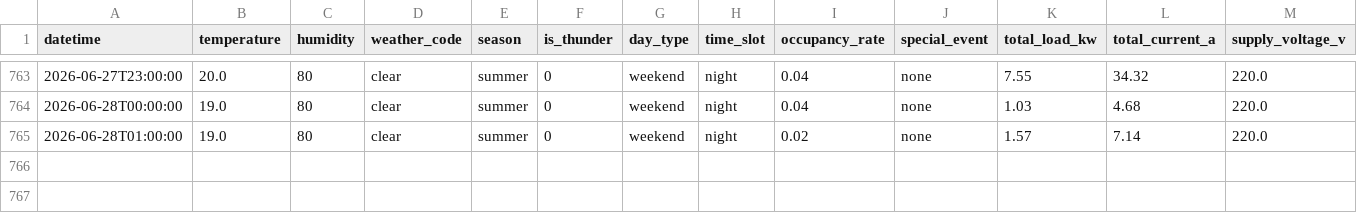
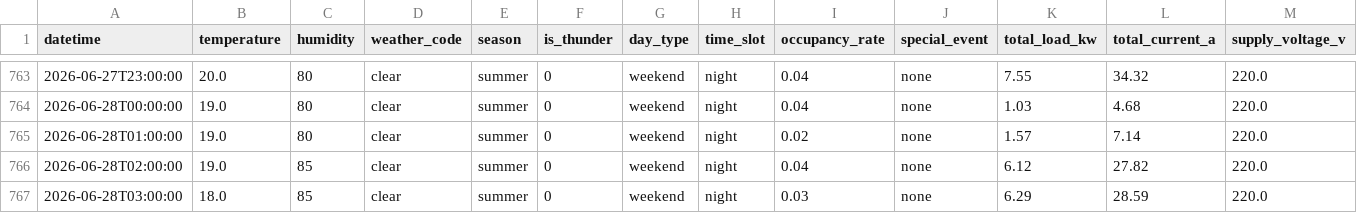
Before and after one commit to wnstjq813-web/smart-panel-data, a CSV file: data/panel_simulation.csv, drawn as a sheet; only a part is shown, gaps mark what is left out; rows hold the shown columns only; the diff names each change by its address in the sheet, - before the commit and + after, or states it on an @@ line.

Commit message:
[모니터] 2026-06-28 03:44 (2행 추가)

```diff
--- a/data/panel_simulation.csv
+++ b/data/panel_simulation.csv
+row 766: 2026-06-28T02:00:00 | 19.0 | 85 | clear | summer | 0 | weekend | night | 0.04 | none | 6.12 | 27.82 | 220.0
+row 767: 2026-06-28T03:00:00 | 18.0 | 85 | clear | summer | 0 | weekend | night | 0.03 | none | 6.29 | 28.59 | 220.0
```
